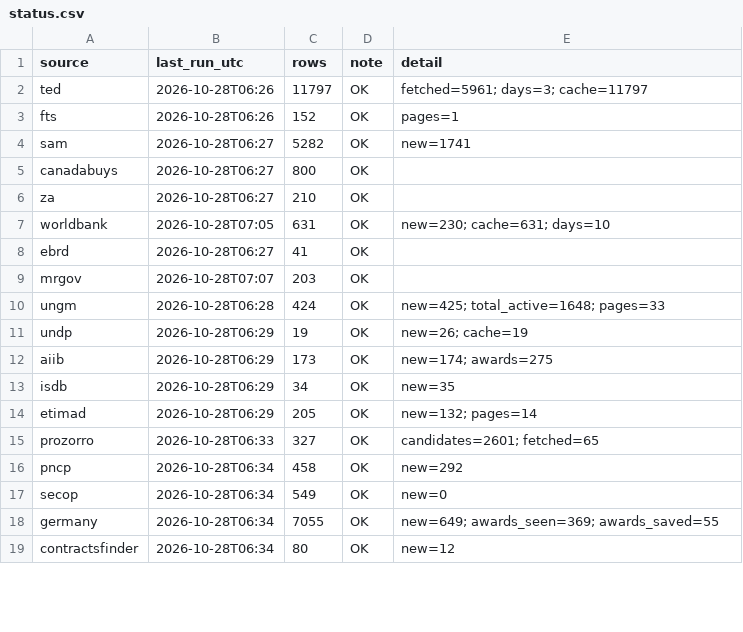
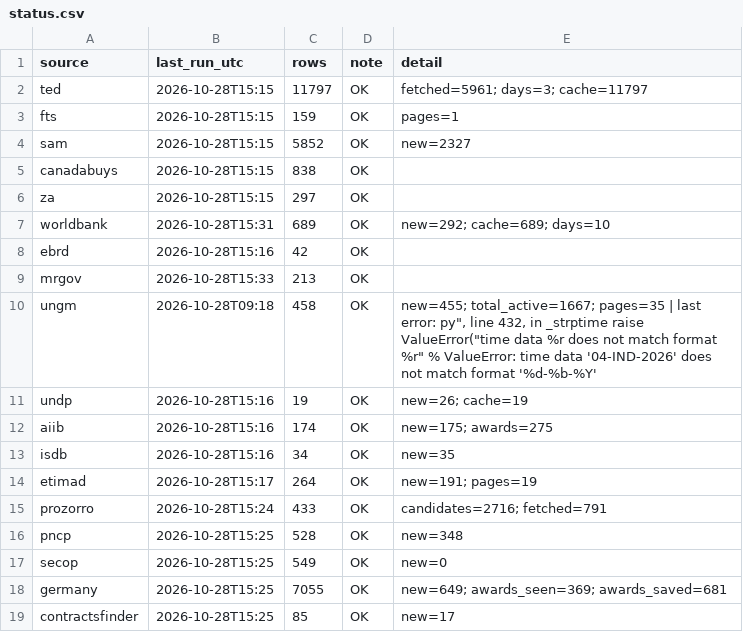
Before and after one commit to etaram/commodity-feeder, a CSV file: data/leads/status.csv, drawn as a sheet; only a part is shown; the diff covers the shown part only.

```diff
--- a/data/leads/status.csv
+++ b/data/leads/status.csv
@@ -1,19 +1,19 @@
 source,last_run_utc,rows,note,detail
-ted,2026-10-28T06:26,11797,OK,fetched=5961; days=3; cache=11797
-fts,2026-10-28T06:26,152,OK,pages=1
-sam,2026-10-28T06:27,5282,OK,new=1741
-canadabuys,2026-10-28T06:27,800,OK,
-za,2026-10-28T06:27,210,OK,
-worldbank,2026-10-28T07:05,631,OK,new=230; cache=631; days=10
-ebrd,2026-10-28T06:27,41,OK,
-mrgov,2026-10-28T07:07,203,OK,
-ungm,2026-10-28T06:28,424,OK,new=425; total_active=1648; pages=33
-undp,2026-10-28T06:29,19,OK,new=26; cache=19
-aiib,2026-10-28T06:29,173,OK,new=174; awards=275
-isdb,2026-10-28T06:29,34,OK,new=35
-etimad,2026-10-28T06:29,205,OK,new=132; pages=14
-prozorro,2026-10-28T06:33,327,OK,candidates=2601; fetched=65
-pncp,2026-10-28T06:34,458,OK,new=292
-secop,2026-10-28T06:34,549,OK,new=0
-germany,2026-10-28T06:34,7055,OK,new=649; awards_seen=369; awards_saved=55
-contractsfinder,2026-10-28T06:34,80,OK,new=12
+ted,2026-10-28T15:15,11797,OK,fetched=5961; days=3; cache=11797
+fts,2026-10-28T15:15,159,OK,pages=1
+sam,2026-10-28T15:15,5852,OK,new=2327
+canadabuys,2026-10-28T15:15,838,OK,
+za,2026-10-28T15:15,297,OK,
+worldbank,2026-10-28T15:31,689,OK,new=292; cache=689; days=10
+ebrd,2026-10-28T15:16,42,OK,
+mrgov,2026-10-28T15:33,213,OK,
+ungm,2026-10-28T09:18,458,OK,"new=455; total_active=1667; pages=35 | last error: py"", line 432, in _strptime     raise ValueError(""time data %r does not match format %r"" % ValueError: time data '04-IND-2026' does not match format '%d-%b-%Y' "
+undp,2026-10-28T15:16,19,OK,new=26; cache=19
+aiib,2026-10-28T15:16,174,OK,new=175; awards=275
+isdb,2026-10-28T15:16,34,OK,new=35
+etimad,2026-10-28T15:17,264,OK,new=191; pages=19
+prozorro,2026-10-28T15:24,433,OK,candidates=2716; fetched=791
+pncp,2026-10-28T15:25,528,OK,new=348
+secop,2026-10-28T15:25,549,OK,new=0
+germany,2026-10-28T15:25,7055,OK,new=649; awards_seen=369; awards_saved=681
+contractsfinder,2026-10-28T15:25,85,OK,new=17
```
Also changed, not shown: 3 removed rows and 21 edited cells elsewhere in this file, data/leads/countries.csv, data/leads/groups.csv, 28 other files.
